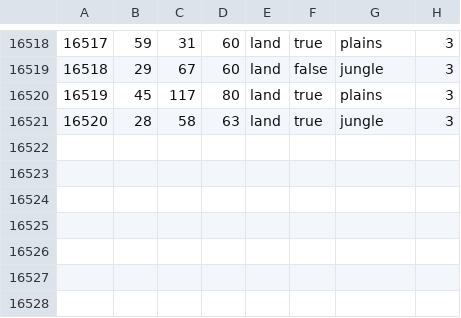
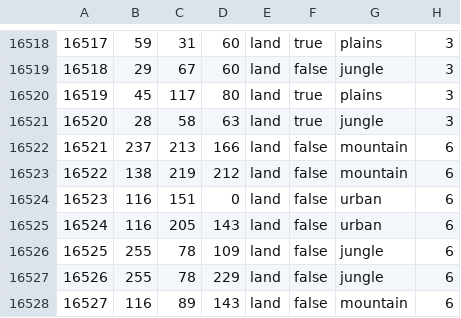
Before and after one commit to Cold-War-Iron-Curtain-Dev-Team/ColdWarIronCurtain, a CSV file: Cold War Iron Curtain/map/definition.csv, drawn as a sheet; only a part is shown, gaps mark what is left out.

```diff
--- a/Cold War Iron Curtain/map/definition.csv
+++ b/Cold War Iron Curtain/map/definition.csv
@@ -16521 +16521,8 @@
 16520;28;58;63;land;true;jungle;3
+16521;237;213;166;land;false;mountain;6
+16522;138;219;212;land;false;mountain;6
+16523;116;151;0;land;false;urban;6
+16524;116;205;143;land;false;urban;6
+16525;255;78;109;land;false;jungle;6
+16526;255;78;229;land;false;jungle;6
+16527;116;89;143;land;false;mountain;6
```
Also changed, not shown: 50 other files.
